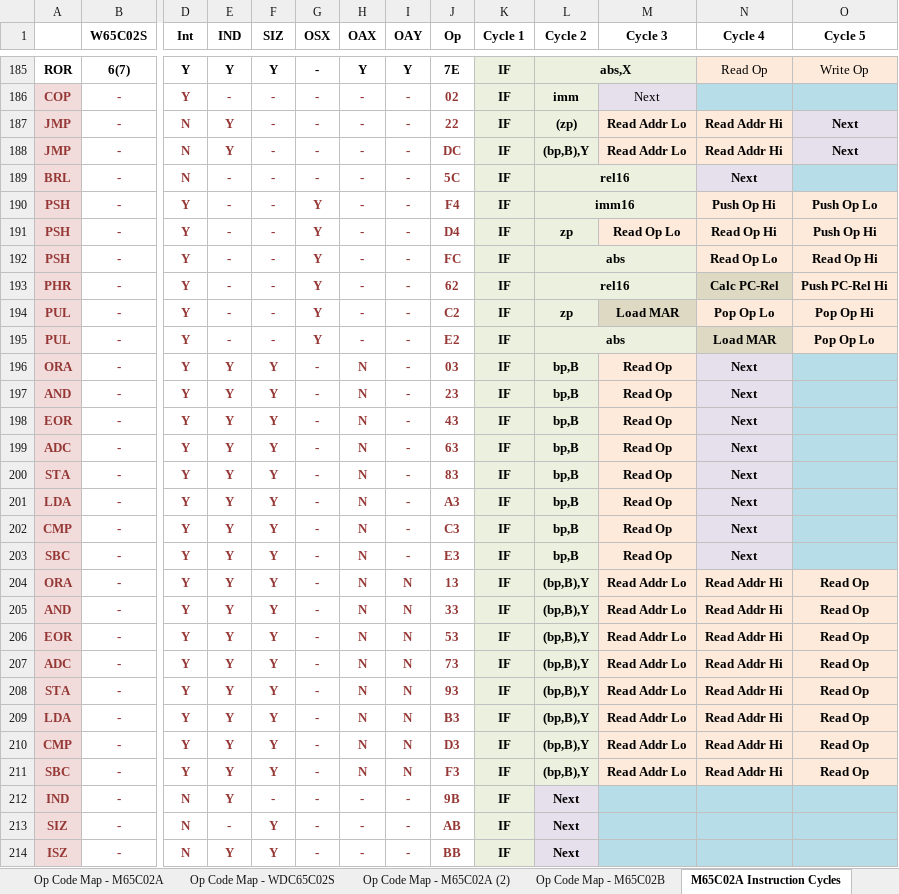
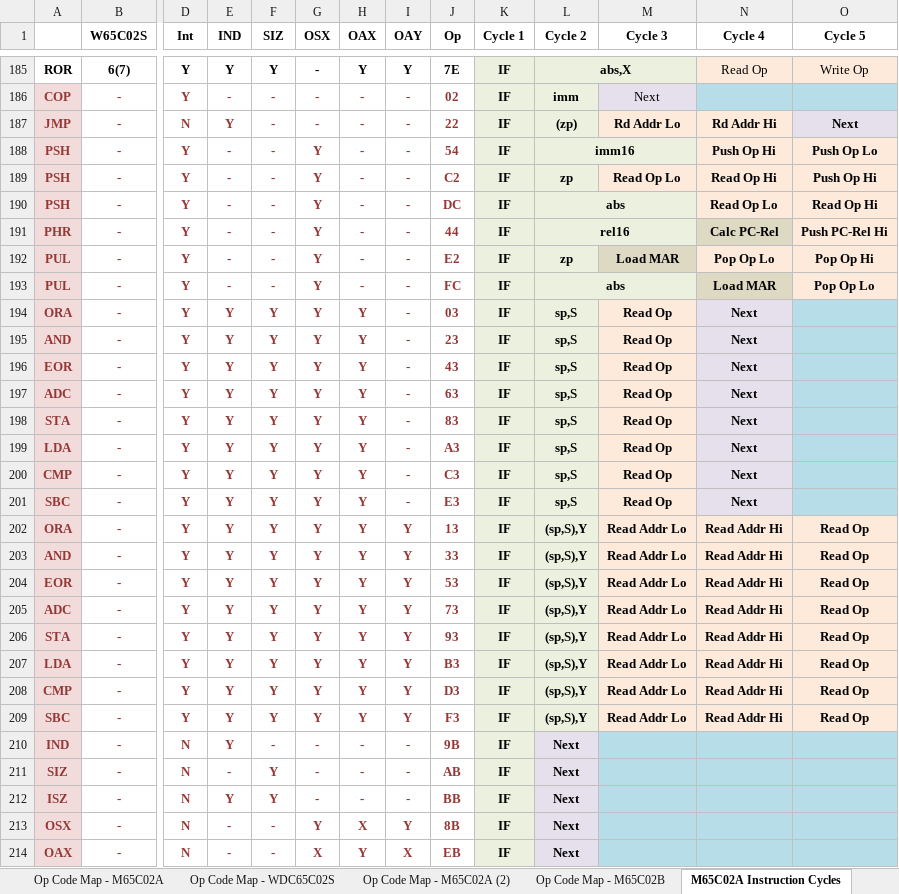
Before and after one commit to MorrisMA/M65C02A, an Excel workbook: Docs/M65C02-Notes (Rev A).xlsx, sheet M65C02A Instruction Cycles, drawn as a sheet; only a part is shown, gaps mark what is left out; the shorter side is filled out with more unchanged rows; values as stored, in another font and other column widths than the file's, no borders; removed rows and columns are numbered as before the commit, all else as after; rows hold the shown columns only; the diff covers the shown part only; the diff names each change by its address in the sheet, - before the commit and + after, or states it on an @@ line.

```diff
--- a/Docs/M65C02-Notes (Rev A).xlsx (sheet M65C02A Instruction Cycles)
+++ b/Docs/M65C02-Notes (Rev A).xlsx (sheet M65C02A Instruction Cycles)
-M187 (Cycle 3): Read Addr Lo
+M187 (Cycle 3): Rd Addr Lo
-N187 (Cycle 4): Read Addr Hi
+N187 (Cycle 4): Rd Addr Hi
-row 188: JMP | - | N | Y | - | - | - | - | DC | IF | (bp,B),Y | Read Addr Lo | Read Addr Hi | Next
-row 189: BRL | - | N | - | - | - | - | - | 5C | IF | rel16 |  | Next
-J188 (Op): F4
+J188 (Op): 54
-J189 (Op): D4
+J189 (Op): C2
-J190 (Op): FC
+J190 (Op): DC
-J191 (Op): 62
+J191 (Op): 44
-J192 (Op): C2
+J192 (Op): E2
-J193 (Op): E2
+J193 (Op): FC
-G194:G209 (OSX): -
+G194:G209 (OSX): Y
-H194:H209 (OAX): N
+H194:H209 (OAX): Y
-L194:L201 (Cycle 2): bp,B
+L194:L201 (Cycle 2): sp,S
-I202:I209 (OAY): N
+I202:I209 (OAY): Y
-L202:L209 (Cycle 2): (bp,B),Y
+L202:L209 (Cycle 2): (sp,S),Y
```
Also changed, not shown: 2 added rows and 14 edited cells elsewhere in this sheet, sheet Op Code Map - M65C02B, sheet Op Code Map - M65C02A (2), sheet M65C02A Instruction Cycles (2), 9 other files.
